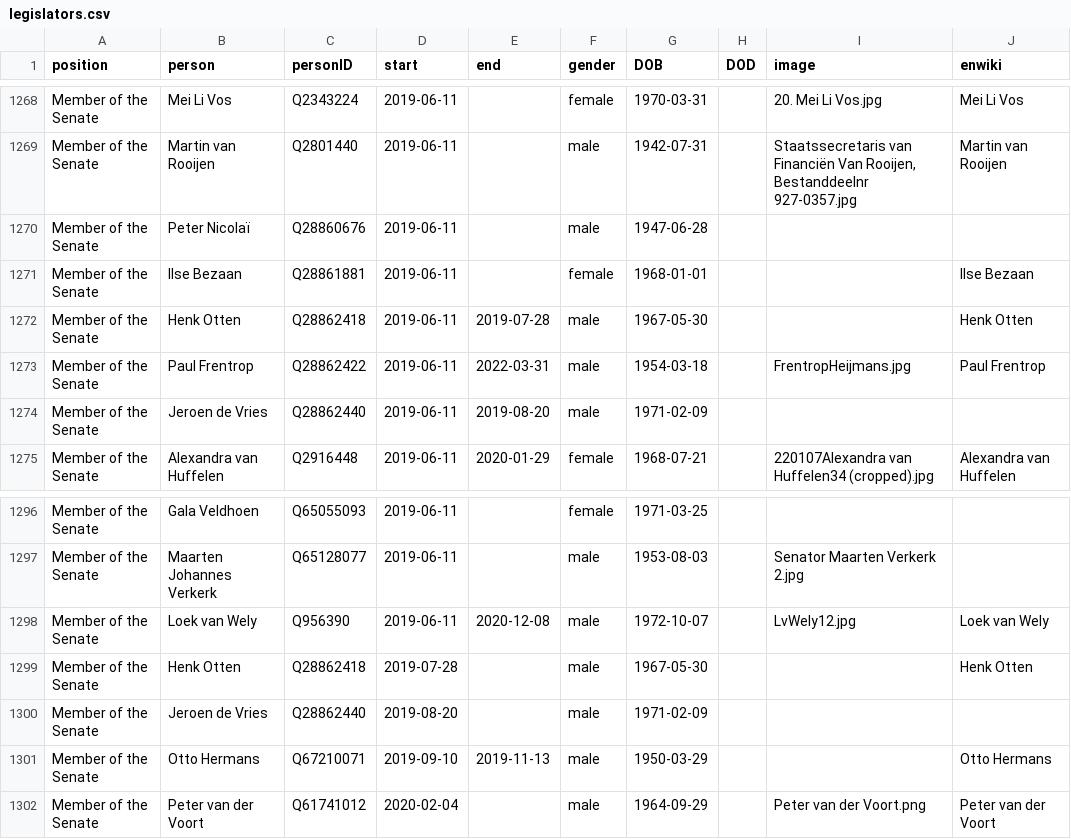
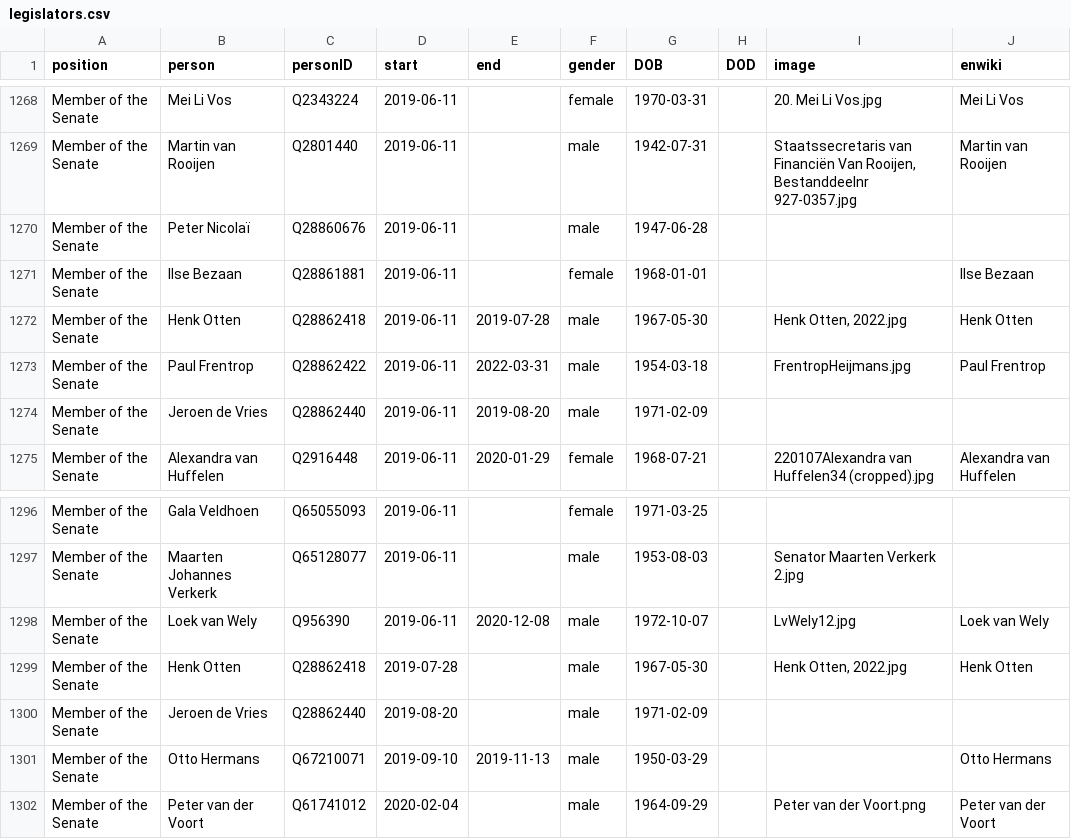
Before and after one commit to every-politician-scrapers/netherlands-cabinet, a CSV file: html/legislators.csv, drawn as a sheet; only a part is shown, gaps mark what is left out.

```diff
--- a/html/legislators.csv
+++ b/html/legislators.csv
@@ -1271,3 +1271,3 @@ Member of the Senate,Peter Nicolaï,Q28860676,2019-06-11,,male,1947-06-28,,,
 Member of the Senate,Ilse Bezaan,Q28861881,2019-06-11,,female,1968-01-01,,,Ilse Bezaan
-Member of the Senate,Henk Otten,Q28862418,2019-06-11,2019-07-28,male,1967-05-30,,,Henk Otten
+Member of the Senate,Henk Otten,Q28862418,2019-06-11,2019-07-28,male,1967-05-30,,"Henk Otten, 2022.jpg",Henk Otten
 Member of the Senate,Paul Frentrop,Q28862422,2019-06-11,2022-03-31,male,1954-03-18,,FrentropHeijmans.jpg,Paul Frentrop
@@ -1298,3 +1298,3 @@ Member of the Senate,Maarten Johannes Verkerk,Q65128077,2019-06-11,,male,1953-08
 Member of the Senate,Loek van Wely,Q956390,2019-06-11,2020-12-08,male,1972-10-07,,LvWely12.jpg,Loek van Wely
-Member of the Senate,Henk Otten,Q28862418,2019-07-28,,male,1967-05-30,,,Henk Otten
+Member of the Senate,Henk Otten,Q28862418,2019-07-28,,male,1967-05-30,,"Henk Otten, 2022.jpg",Henk Otten
 Member of the Senate,Jeroen de Vries,Q28862440,2019-08-20,,male,1971-02-09,,,
```
Also changed, not shown: 1 other file.
